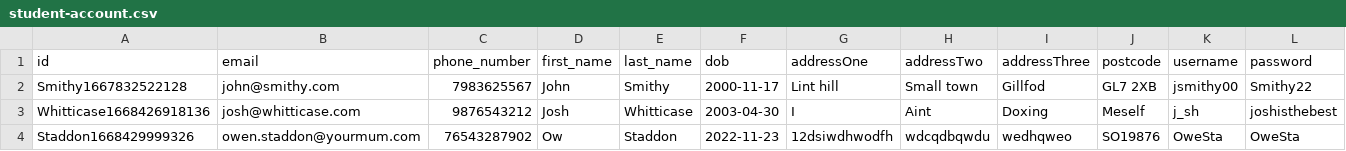
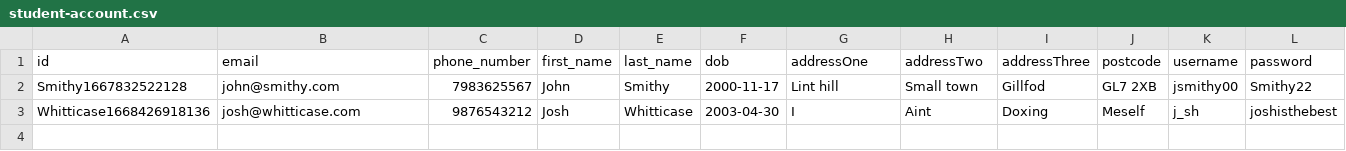
Before and after one commit to Owen-SS/Software-Engineering-Assignment, a CSV file: data/student/accounts/student-account.csv, drawn as a sheet.

```diff
--- a/data/student/accounts/student-account.csv
+++ b/data/student/accounts/student-account.csv
@@ -3,2 +3 @@ Smithy1667832522128,john@smithy.com,7983625567,John,Smithy,2000-11-17,Lint hill,
 Whitticase1668426918136,josh@whitticase.com,9876543212,Josh,Whitticase,2003-04-30,I,Aint,Doxing,Meself,j_sh,joshisthebest
-Staddon1668429999326,owen.staddon@yourmum.com,76543287902,Ow,Staddon,2022-11-23,12dsiwdhwodfh,wdcqdbqwdu,wedhqweo,SO19876,OweSta,OweSta
```
Also changed, not shown: 4 other files.
